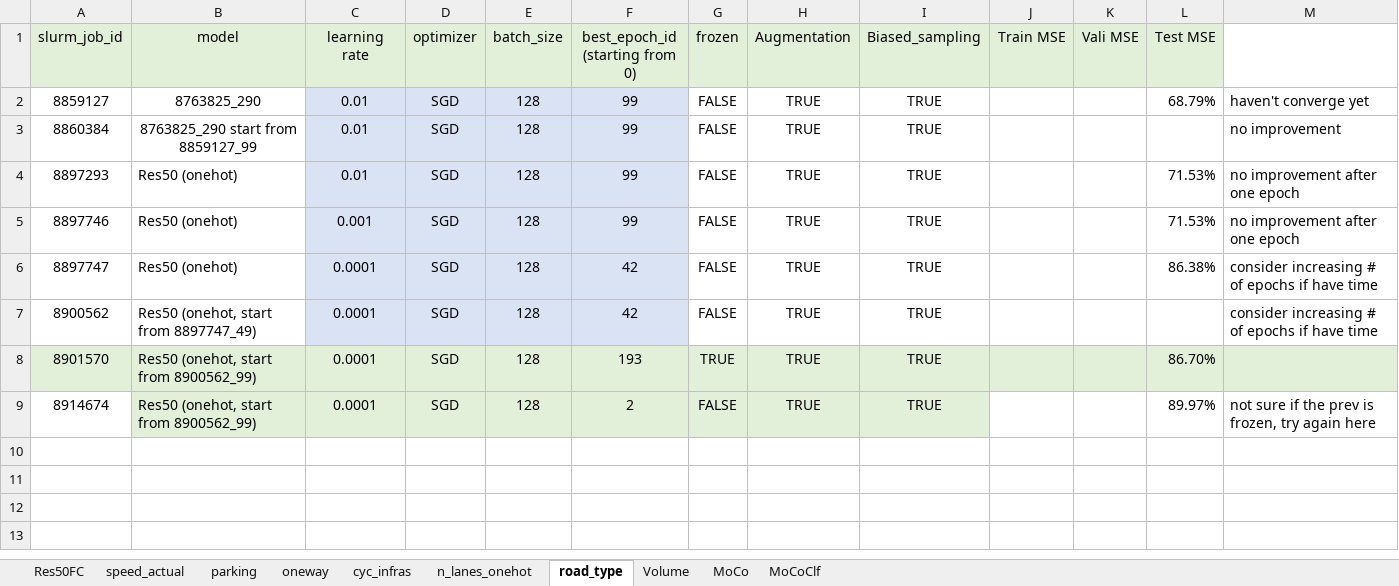
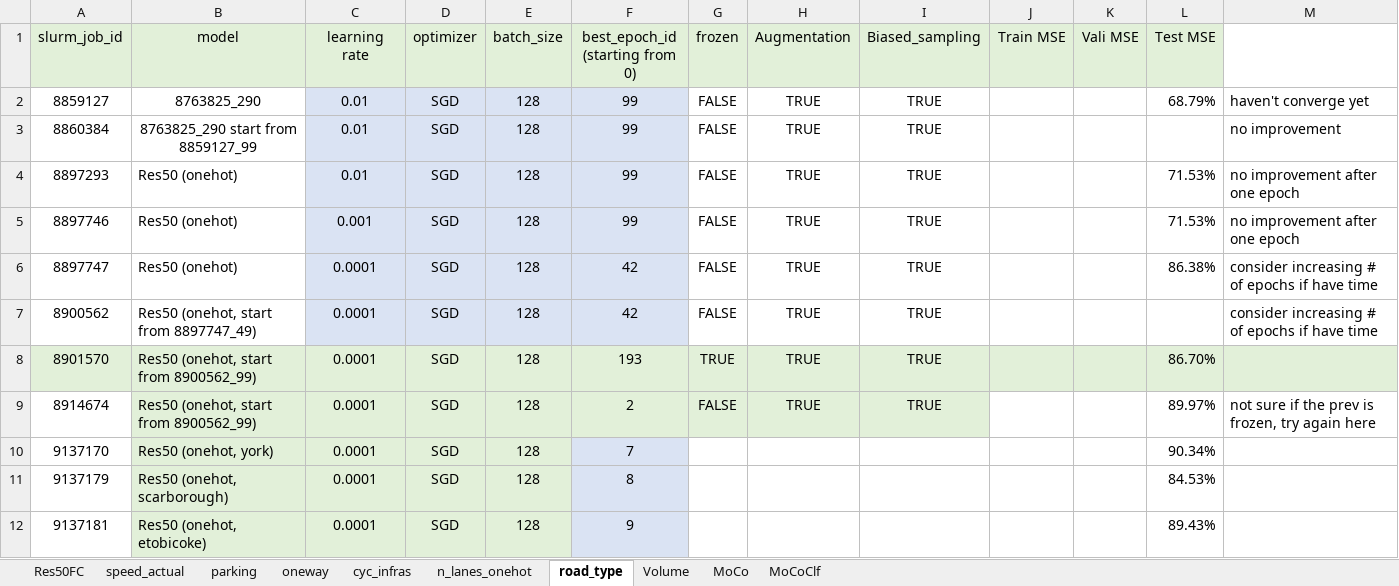
Before and after one commit to lin-bo/AutoLTS, an Excel workbook: res/exp_records.xlsx, sheet road_type, drawn as a sheet; values as stored, in another font and other column widths than the file's, no borders; the diff names each change by its address in the sheet, - before the commit and + after, or states it on an @@ line.

```diff
--- a/res/exp_records.xlsx (sheet road_type)
+++ b/res/exp_records.xlsx (sheet road_type)
+row 10: 9137170 | Res50 (onehot, york) | 0.0001 | SGD | 128 | 7 |  |  |  |  |  | 90.34%
+row 11: 9137179 | Res50 (onehot, scarborough) | 0.0001 | SGD | 128 | 8 |  |  |  |  |  | 84.53%
+row 12: 9137181 | Res50 (onehot, etobicoke) | 0.0001 | SGD | 128 | 9 |  |  |  |  |  | 89.43%
```
Also changed, not shown: sheet MoCo, sheet Volume, sheet speed_actual, sheet cyc_infras, 2 other files.
